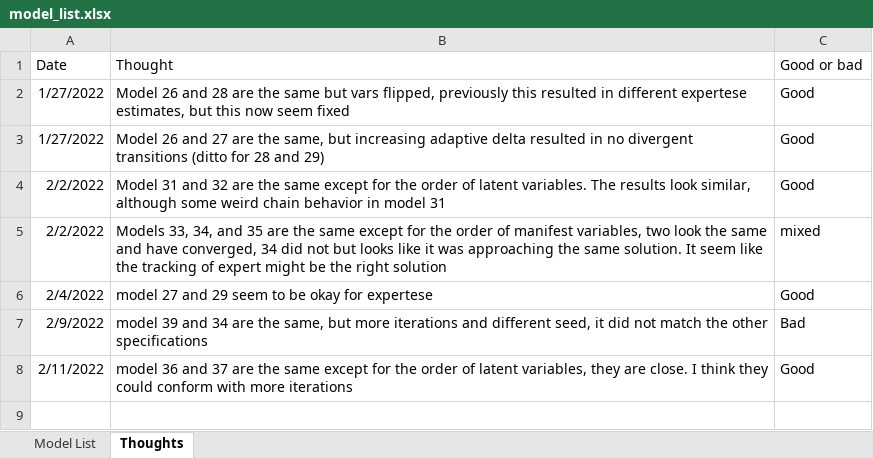
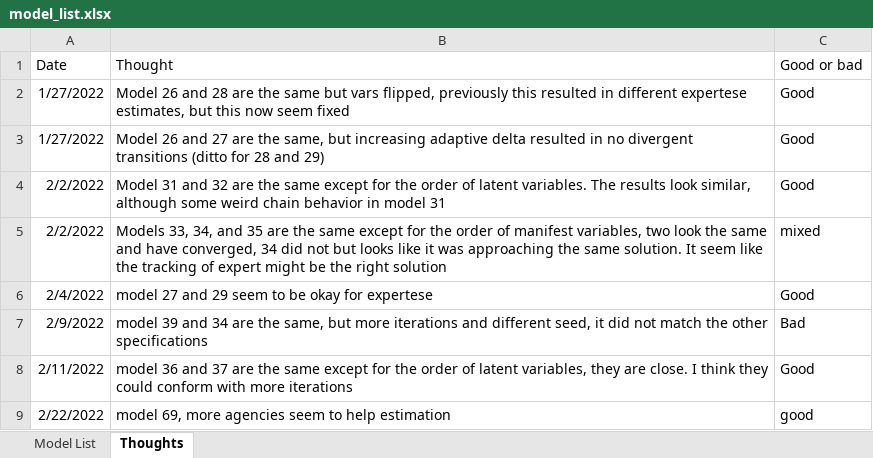
Before and after one commit to blainmorin/dynamic_bulldoze2, an Excel workbook: model_list.xlsx, sheet Thoughts, drawn as a sheet; values as stored, in another font and other column widths than the file's, no borders; the diff names each change by its address in the sheet, - before the commit and + after, or states it on an @@ line.

Commit message:
save model list

```diff
--- a/model_list.xlsx (sheet Thoughts)
+++ b/model_list.xlsx (sheet Thoughts)
+row 9: 2/22/2022 | model 69, more agencies seem to help estimation | good
```
Also changed, not shown: sheet Model List.
